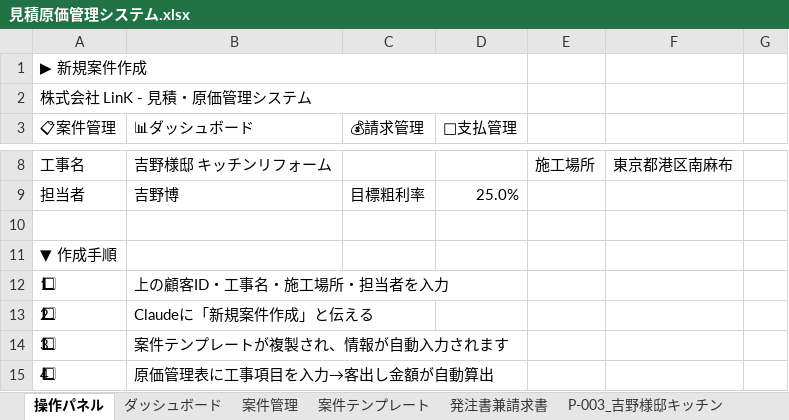
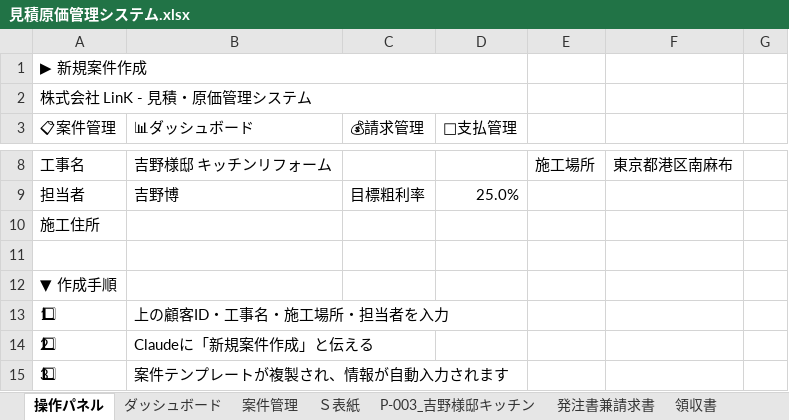
Before and after one commit to h-yoshino-yoshino-link8/link-estimate-system, an Excel workbook: excel/見積原価管理システム.xlsx, sheet 操作パネル, drawn as a sheet; only a part is shown, gaps mark what is left out; the shorter side is filled out with more unchanged rows; values as stored, in another font and other column widths than the file's, no cell formats; the diff names each change by its address in the sheet, - before the commit and + after, or states it on an @@ line.

```diff
--- a/excel/見積原価管理システム.xlsx (sheet 操作パネル)
+++ b/excel/見積原価管理システム.xlsx (sheet 操作パネル)
@@ sheet tab hidden: 案件テンプレート @@
@@ sheet tab order changed: 操作パネル | ダッシュボード | 案件管理 | Ｓ表紙 | P-003_吉野様邸キッチン | 発注書兼請求書 | 領収書 @@
+row 10: 施工住所
```
Also changed, not shown: sheet ダッシュボード, sheet 案件管理, sheet Ｓ表紙, other sheet tabs, cell formats, formulas that keep their value, charts or pictures.
